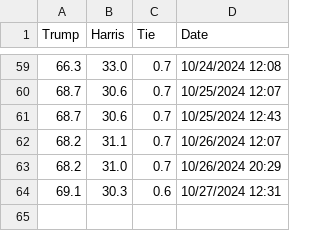
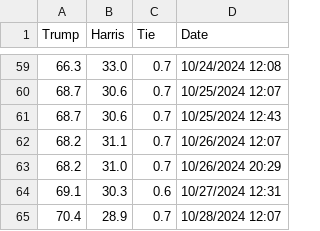
Before and after one commit to TheBreakdownPoint/Election-Prediction-2024, a CSV file: winrate.csv, drawn as a sheet; only a part is shown, gaps mark what is left out; the diff names each change by its address in the sheet, - before the commit and + after, or states it on an @@ line.

```diff
--- a/winrate.csv
+++ b/winrate.csv
+row 65: 70.4 | 28.9 | 0.7 | 10/28/2024 12:07
```
Also changed, not shown: electoralmap.csv, electoralmapnotossup.csv, 7 other files.
